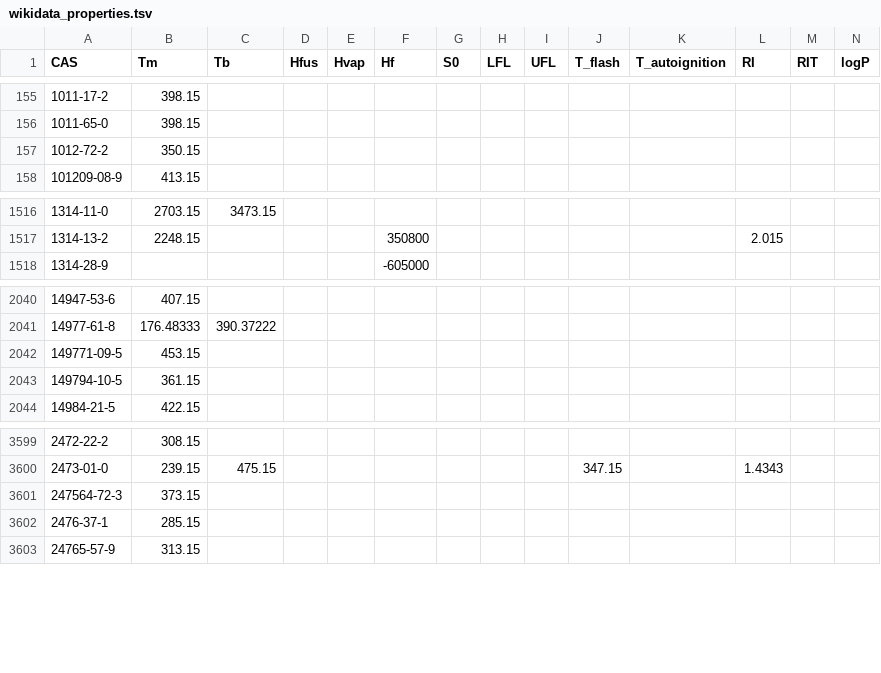
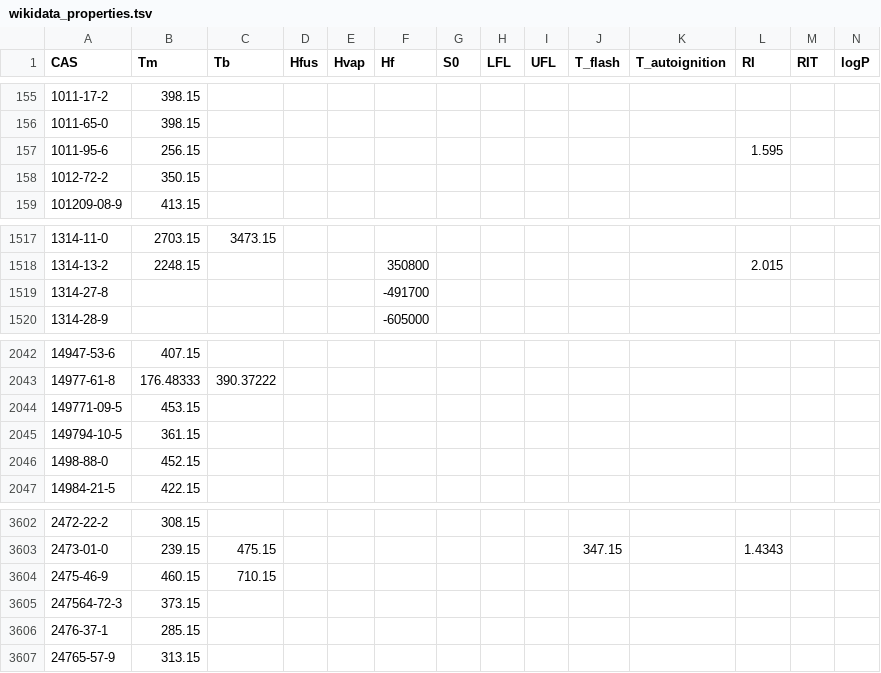
Before and after one commit to CalebBell/chemicals, a TSV file: chemicals/Misc/wikidata_properties.tsv, drawn as a sheet; only a part is shown, gaps mark what is left out.

Commit message:
Small changes

```diff
--- a/chemicals/Misc/wikidata_properties.tsv
+++ b/chemicals/Misc/wikidata_properties.tsv
@@ -156,2 +156,3 @@ CAS	Tm	Tb	Hfus	Hvap	Hf	S0	LFL	UFL	T_flash	T_autoignition	RI	RIT	logP
 1011-65-0	398.15												
+1011-95-6	256.15										1.595		
 1012-72-2	350.15												
@@ -1517,2 +1518,3 @@ CAS	Tm	Tb	Hfus	Hvap	Hf	S0	LFL	UFL	T_flash	T_autoignition	RI	RIT	logP
 1314-13-2	2248.15				350800						2.015		
+1314-27-8					-491700								
 1314-28-9					-605000								
@@ -2043,2 +2045,3 @@ CAS	Tm	Tb	Hfus	Hvap	Hf	S0	LFL	UFL	T_flash	T_autoignition	RI	RIT	logP
 149794-10-5	361.15												
+1498-88-0	452.15												
 14984-21-5	422.15												
@@ -3600,2 +3603,3 @@ CAS	Tm	Tb	Hfus	Hvap	Hf	S0	LFL	UFL	T_flash	T_autoignition	RI	RIT	logP
 2473-01-0	239.15	475.15							347.15		1.4343		
+2475-46-9	460.15	710.15											
 247564-72-3	373.15												
```
